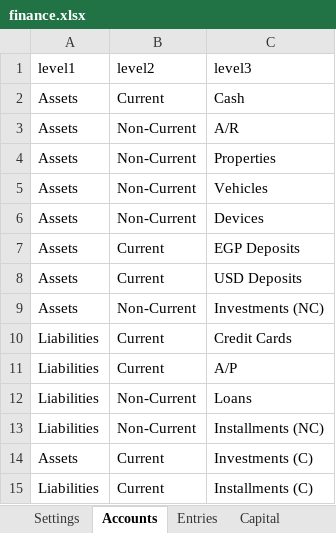
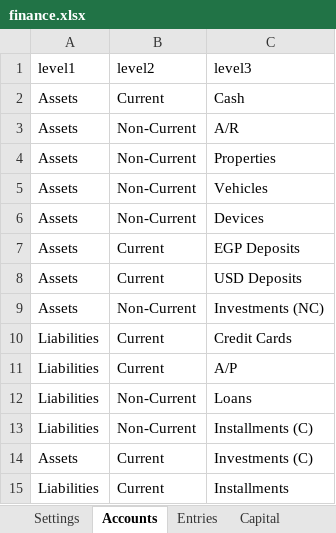
Before and after one commit to ahmedm838/personal-finance, an Excel workbook: docs/finance.xlsx, sheet Accounts, drawn as a sheet; values as stored, in another font and other column widths than the file's, no borders; the diff names each change by its address in the sheet, - before the commit and + after, or states it on an @@ line.

Commit message:
Update figures from the web app

```diff
--- a/docs/finance.xlsx (sheet Accounts)
+++ b/docs/finance.xlsx (sheet Accounts)
-C13: Installments (NC)
+C13: Installments (C)
-C15: Installments (C)
+C15: Installments
```
Also changed, not shown: sheet Entries.
